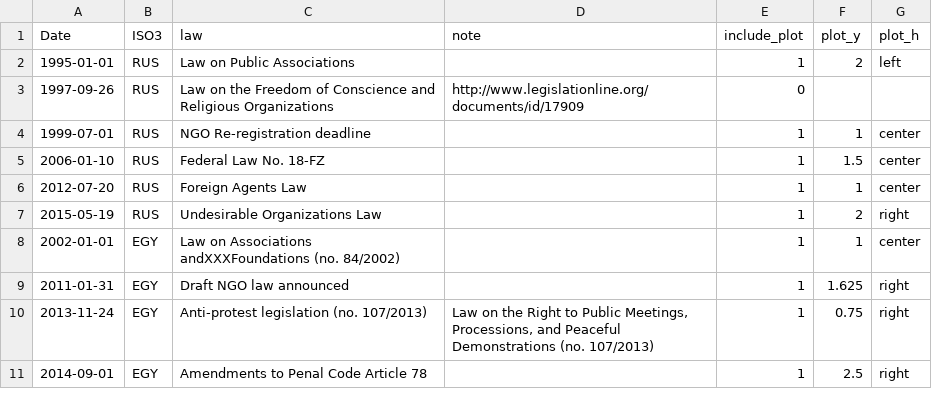
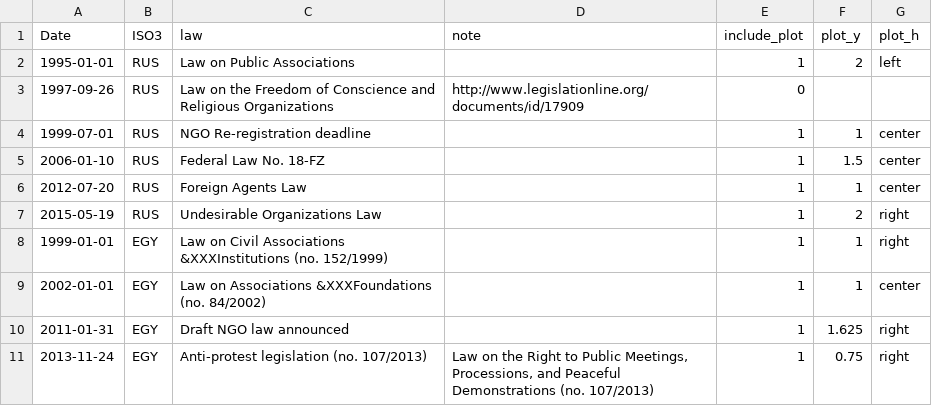
Before and after one commit to andrewheiss/Dissertation, a CSV file: Data/data_base/cases_ngo_laws.csv, drawn as a sheet; only a part is shown; the shorter side is filled out with more unchanged rows.

```diff
--- a/Data/data_base/cases_ngo_laws.csv
+++ b/Data/data_base/cases_ngo_laws.csv
@@ -7,3 +7,4 @@ Date,ISO3,law,note,include_plot,plot_y,plot_h
 2015-05-19,RUS,Undesirable Organizations Law,,1,2,right
-2002-01-01,EGY,Law on Associations andXXXFoundations (no. 84/2002),,1,1,center
+1999-01-01,EGY,Law on Civil Associations &XXXInstitutions (no. 152/1999),,1,1,right
+2002-01-01,EGY,Law on Associations &XXXFoundations (no. 84/2002),,1,1,center
 2011-01-31,EGY,Draft NGO law announced,,1,1.625,right
```
Also changed, not shown: Data/data_base/cases_wars.csv, 1 other file.
